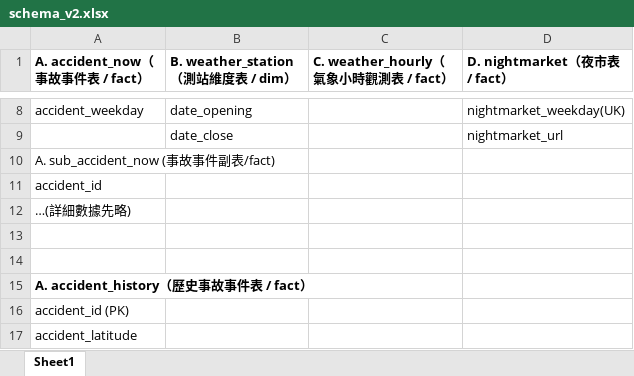
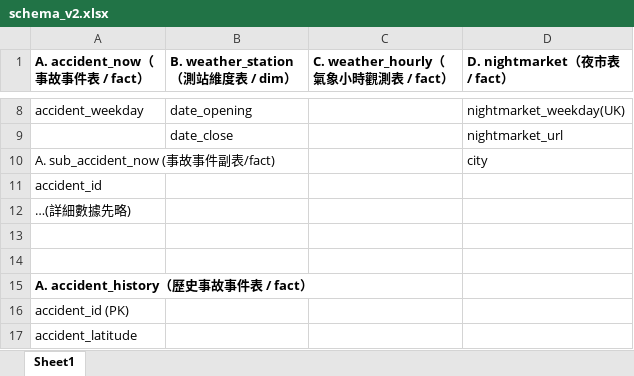
Before and after one commit to CarlHung65/GCP_test, an Excel workbook: schema_v2.xlsx, sheet Sheet1, drawn as a sheet; only a part is shown, gaps mark what is left out; values as stored, in another font and other column widths than the file's, no borders; the diff names each change by its address in the sheet, - before the commit and + after, or states it on an @@ line.

Commit message:
schema update to nightmarket table

```diff
--- a/schema_v2.xlsx (sheet Sheet1)
+++ b/schema_v2.xlsx (sheet Sheet1)
-D10 (D. nightmarket（夜市表 / fact）): (empty)
+D10 (D. nightmarket（夜市表 / fact）): city
```
